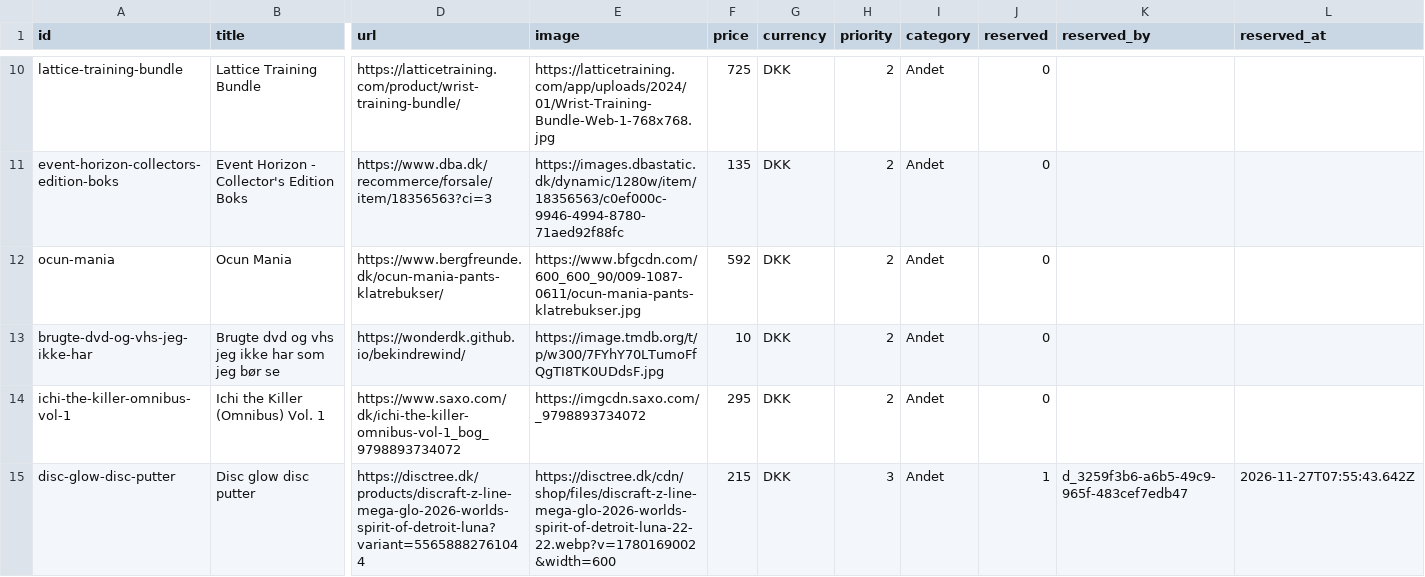
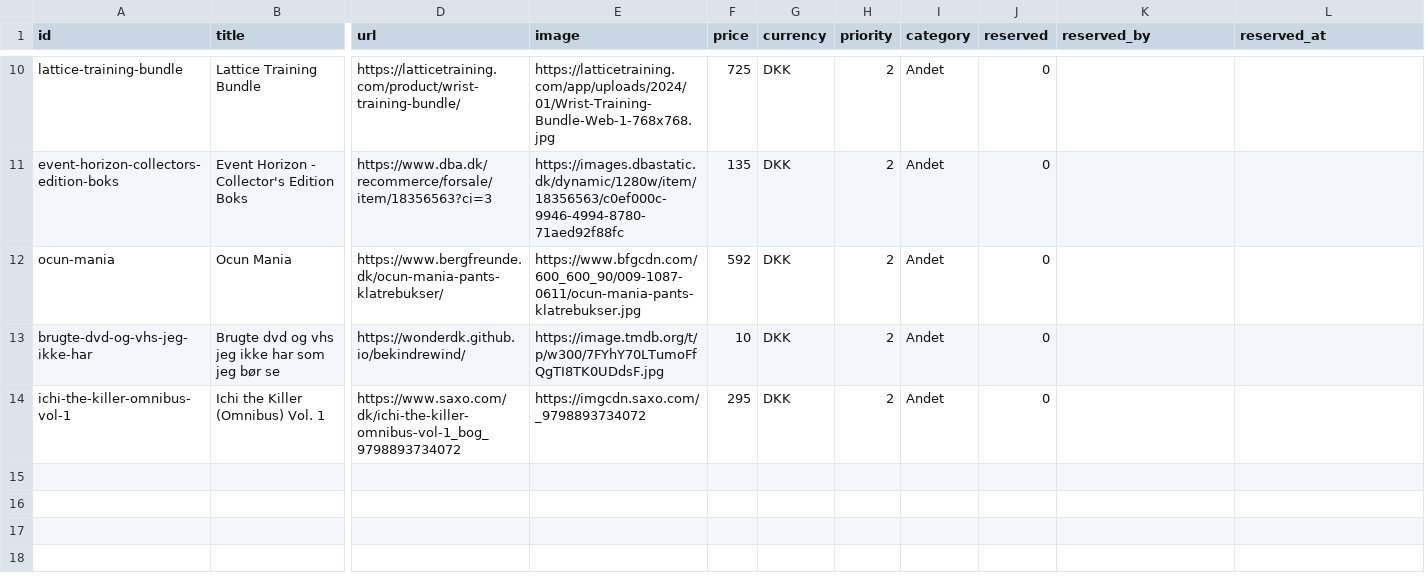
Before and after one commit to wonderdk/wishlistr, a CSV file: wishes.csv, drawn as a sheet; only a part is shown, gaps mark what is left out; rows hold the shown columns only; the diff names each change by its address in the sheet, - before the commit and + after, or states it on an @@ line.

Commit message:
Delete: disc-glow-disc-putter

```diff
--- a/wishes.csv
+++ b/wishes.csv
-row 15: disc-glow-disc-putter | Disc glow disc putter | https://disctree.dk/products/discraft-z-line-mega-glo-2026-worlds-spirit-of-detroit-luna?variant=55658882761044 | https://disctree.dk/cdn/shop/files/discraft-z-line-mega-glo-2026-worlds-spirit-of-detroit-luna-22-22.webp?v=1780169002&width=600 | 215 | DKK | 3 | Andet | 1 | d_3259f3b6-a6b5-49c9-965f-483cef7edb47 | 2026-11-27T07:55:43.642Z
```
